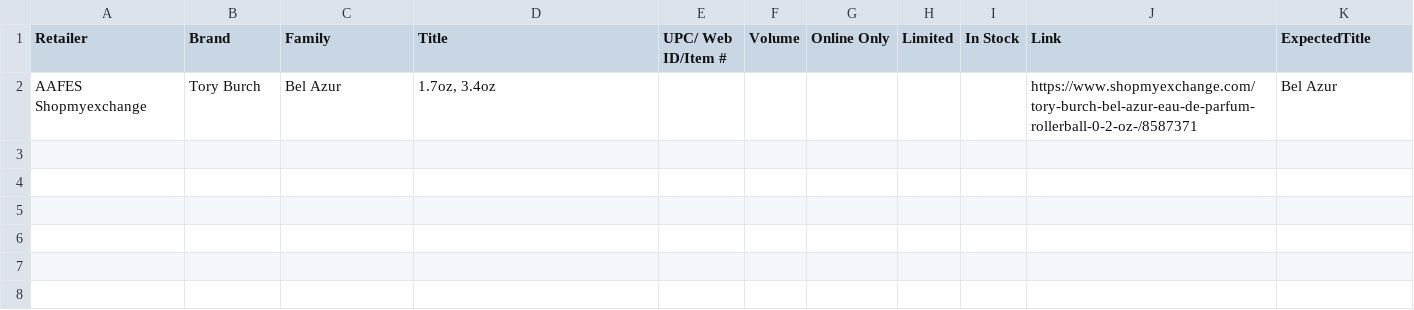
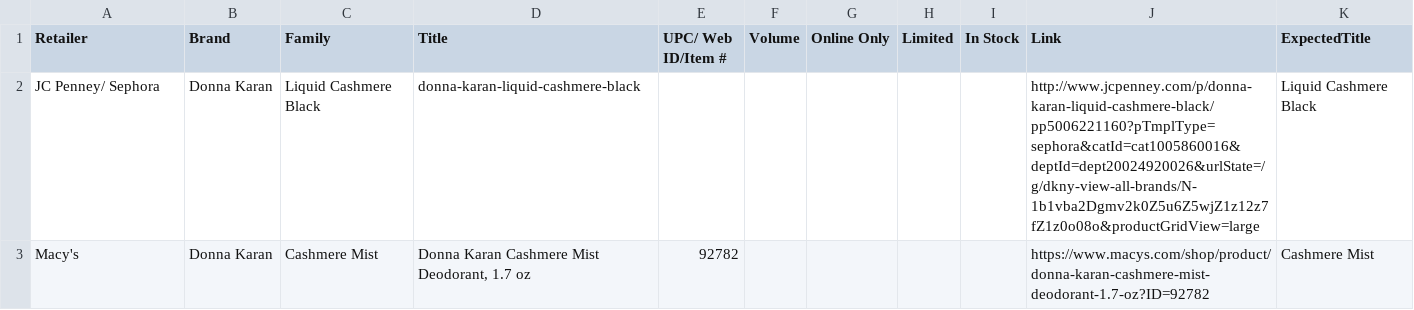
Before and after one commit to AnnaPanov/why_sales_going_down, a CSV file: config/test.csv, drawn as a sheet; removed rows and columns are numbered as before the commit, all else as after; the diff names each change by its address in the sheet, - before the commit and + after, or states it on an @@ line.

Commit message:
testing jcpenny and macys

```diff
--- a/config/test.csv
+++ b/config/test.csv
-row 2: AAFES Shopmyexchange | Tory Burch | Bel Azur | 1.7oz, 3.4oz |  |  |  |  |  | https://www.shopmyexchange.com/tory-burch-bel-azur-eau-de-parfum-rollerball-0-2-oz-/8587371 | Bel Azur
+row 2: JC Penney/ Sephora | Donna Karan | Liquid Cashmere Black | donna-karan-liquid-cashmere-black |  |  |  |  |  | http://www.jcpenney.com/p/donna-karan-liquid-cashmere-black/pp5006221160?pTmplType=sephora&catId=cat1005860016&deptId=dept20024920026&urlState=/g/dkny-view-all-brands/N-1b1vba2Dgmv2k0Z5u6Z5wjZ1z12z7fZ1z0o08o&productGridView=large | Liquid Cashmere Black
+row 3: Macy's | Donna Karan | Cashmere Mist | Donna Karan Cashmere Mist Deodorant, 1.7 oz | 92782 |  |  |  |  | https://www.macys.com/shop/product/donna-karan-cashmere-mist-deodorant-1.7-oz?ID=92782 | Cashmere Mist
```
